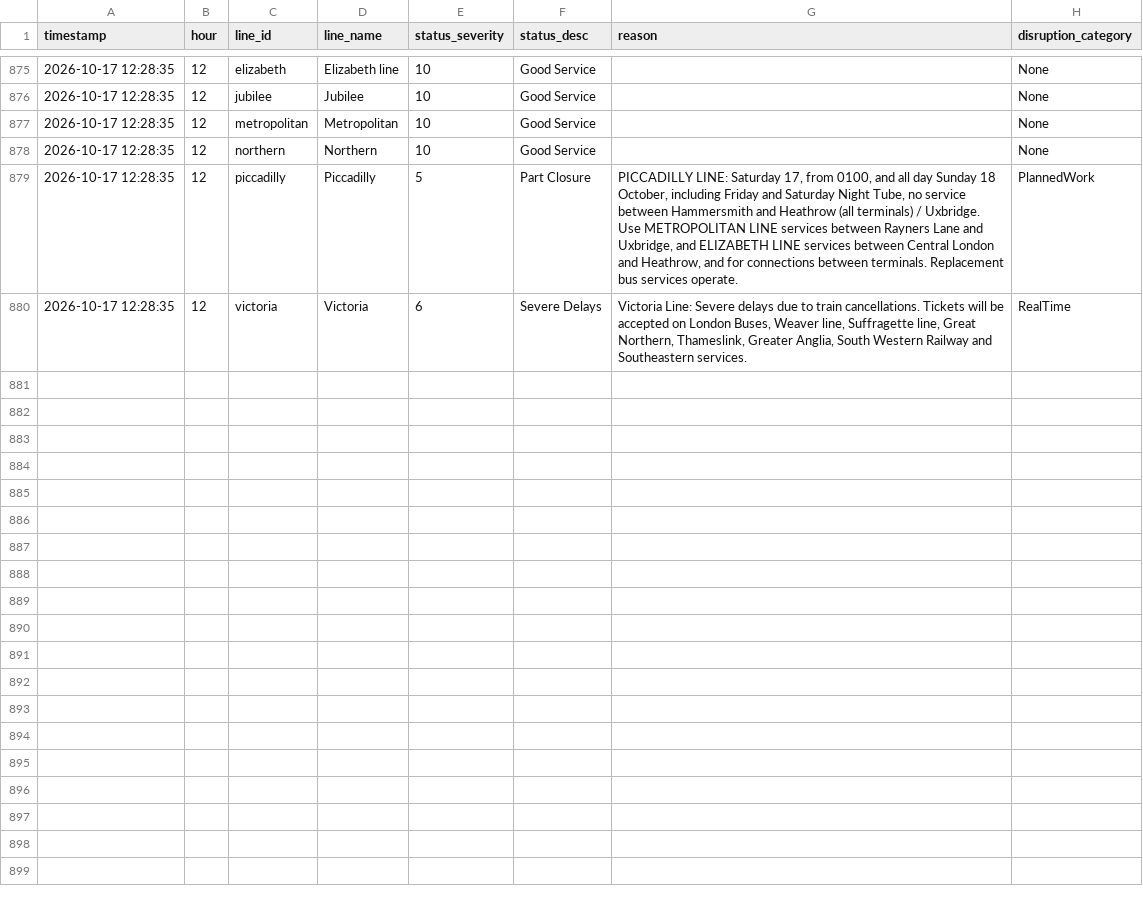
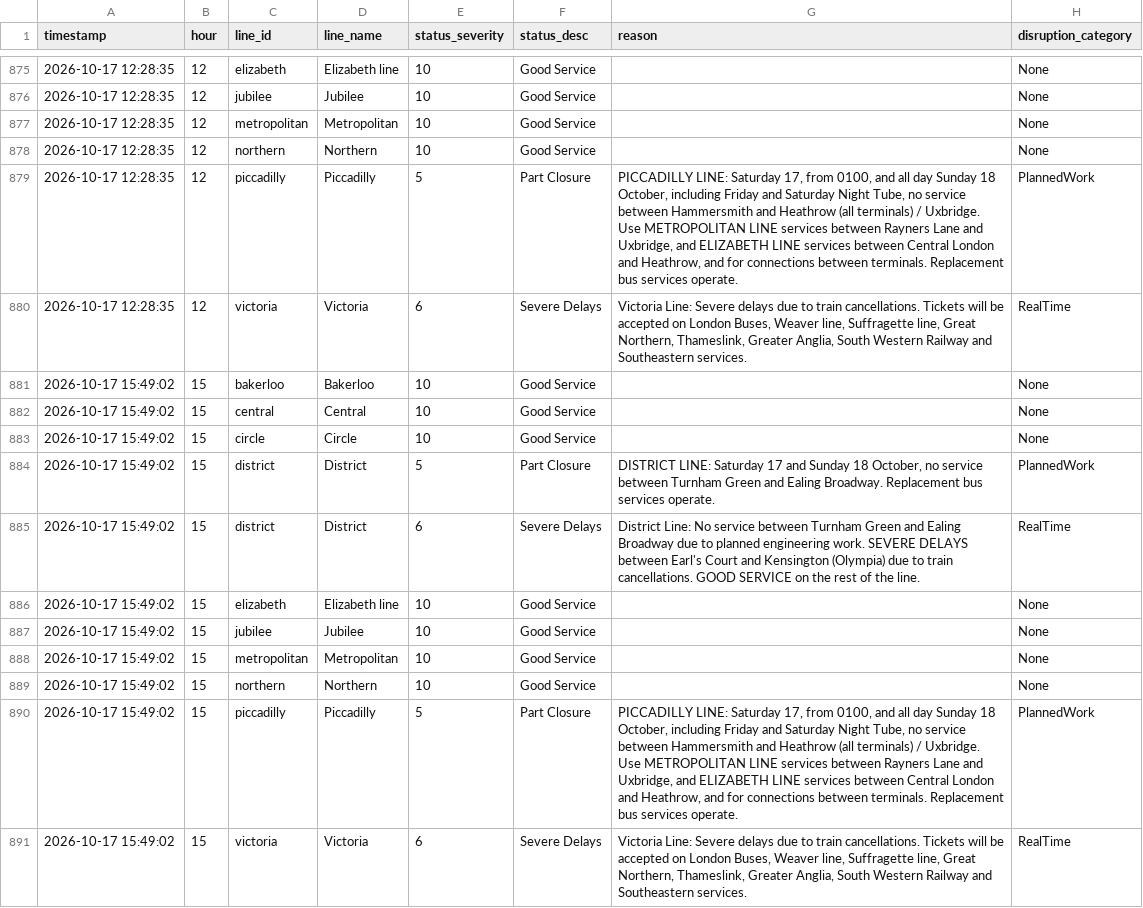
Before and after one commit to AbdulmalikAdam27/tfl-reliability-dashboard, a CSV file: data/line_status.csv, drawn as a sheet; only a part is shown, gaps mark what is left out.

```diff
--- a/data/line_status.csv
+++ b/data/line_status.csv
@@ -892 +892,12 @@ timestamp,hour,line_id,line_name,status_severity,status_desc,reason,disruption_c
 2026-10-17 12:28:35,12,victoria,Victoria,6,Severe Delays,"Victoria Line: Severe delays due to train cancellations. Tickets will be accepted on London Buses, Weaver line, Suffragette line, Great Northern, Thameslink, Greater Anglia, South Western Railway and Southeastern services. ",RealTime
+2026-10-17 15:49:02,15,bakerloo,Bakerloo,10,Good Service,,None
+2026-10-17 15:49:02,15,central,Central,10,Good Service,,None
+2026-10-17 15:49:02,15,circle,Circle,10,Good Service,,None
+2026-10-17 15:49:02,15,district,District,5,Part Closure,"DISTRICT LINE: Saturday 17 and Sunday 18 October, no service between Turnham Green and Ealing Broadway. Replacement bus services operate.",PlannedWork
+2026-10-17 15:49:02,15,district,District,6,Severe Delays,District Line: No service between Turnham Green and Ealing Broadway due to planned engineering work. SEVERE DELAYS between Earl's Court and Kensington (Olympia) due to train cancellations. GOOD SERVICE on the rest of the line. ,RealTime
+2026-10-17 15:49:02,15,elizabeth,Elizabeth line,10,Good Service,,None
+2026-10-17 15:49:02,15,jubilee,Jubilee,10,Good Service,,None
+2026-10-17 15:49:02,15,metropolitan,Metropolitan,10,Good Service,,None
+2026-10-17 15:49:02,15,northern,Northern,10,Good Service,,None
+2026-10-17 15:49:02,15,piccadilly,Piccadilly,5,Part Closure,"PICCADILLY LINE: Saturday 17, from 0100, and all day Sunday 18 October, including Friday and Saturday Night Tube, no service between Hammersmith and Heathrow (all terminals) / Uxbridge. Use METROPOLITAN LINE services between Rayners Lane and Uxbridge, and ELIZABETH LINE services between Central London and Heathrow, and for connections between terminals. Replacement bus services operate.",PlannedWork
+2026-10-17 15:49:02,15,victoria,Victoria,6,Severe Delays,"Victoria Line: Severe delays due to train cancellations. Tickets will be accepted on London Buses, Weaver line, Suffragette line, Great Northern, Thameslink, Greater Anglia, South Western Railway and Southeastern services. ",RealTime
```
Also changed, not shown: data/arrivals_summary.csv, data/reliability_summary.csv.
